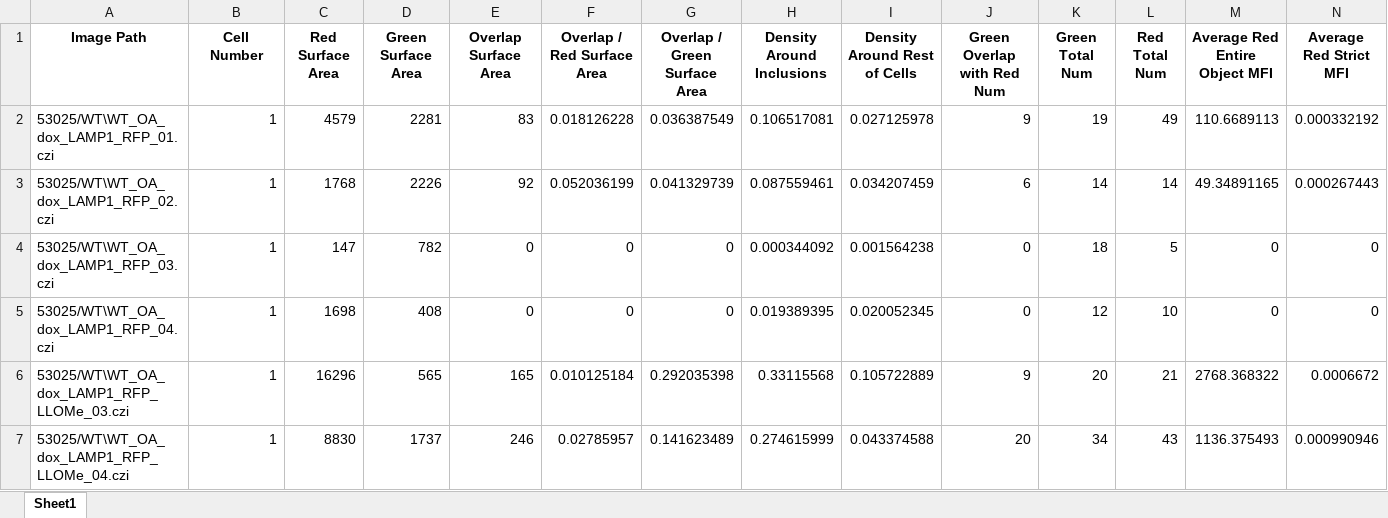
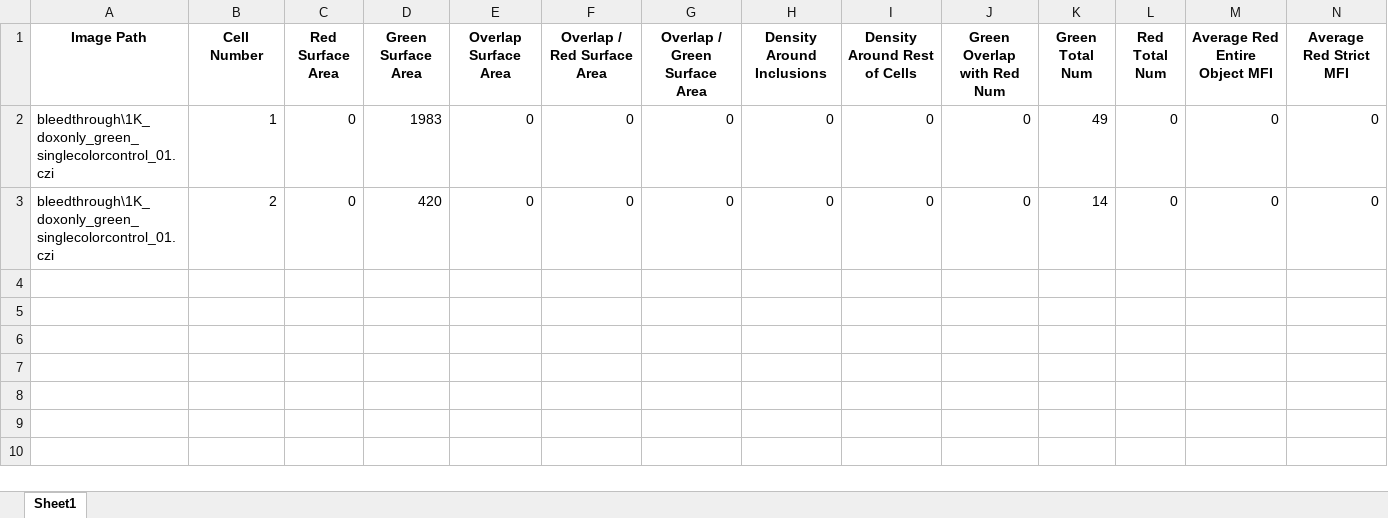
Before and after one commit to eleannakara/Kara-Lab, an Excel workbook: synuclein_inclusion_biogenesis_2024/image_analysis/galectin/53025_WT_dox.xlsx, sheet Sheet1, drawn as a sheet; values as stored, in another font and other column widths than the file's, no borders; removed rows and columns are numbered as before the commit, all else as after; the diff names each change by its address in the sheet, - before the commit and + after, or states it on an @@ line.

```diff
--- a/synuclein_inclusion_biogenesis_2024/image_analysis/galectin/53025_WT_dox.xlsx (sheet Sheet1)
+++ b/synuclein_inclusion_biogenesis_2024/image_analysis/galectin/53025_WT_dox.xlsx (sheet Sheet1)
-row 2: 53025/WT\WT_OA_dox_LAMP1_RFP_01.czi | 1 | 4579 | 2281 | 83 | 0.018126228 | 0.036387549 | 0.106517081 | 0.027125978 | 9 | 19 | 49 | 110.6689113 | 0.000332192
-row 3: 53025/WT\WT_OA_dox_LAMP1_RFP_02.czi | 1 | 1768 | 2226 | 92 | 0.052036199 | 0.041329739 | 0.087559461 | 0.034207459 | 6 | 14 | 14 | 49.34891165 | 0.000267443
-A2 (Image Path): 53025/WT\WT_OA_dox_LAMP1_RFP_03.czi
+A2 (Image Path): bleedthrough\1K_doxonly_green_singlecolorcontrol_01.czi
-C2 (Red Surface Area): 147
+C2 (Red Surface Area): 0
-D2 (Green Surface Area): 782
+D2 (Green Surface Area): 1983
-H2 (Density Around Inclusions): 0.000344092
+H2 (Density Around Inclusions): 0
-I2 (Density Around Rest of Cells): 0.001564238
+I2 (Density Around Rest of Cells): 0
-K2 (Green Total Num): 18
+K2 (Green Total Num): 49
-L2 (Red Total Num): 5
+L2 (Red Total Num): 0
-row 5: 53025/WT\WT_OA_dox_LAMP1_RFP_04.czi | 1 | 1698 | 408 | 0 | 0 | 0 | 0.019389395 | 0.020052345 | 0 | 12 | 10 | 0 | 0
-row 6: 53025/WT\WT_OA_dox_LAMP1_RFP_LLOMe_03.czi | 1 | 16296 | 565 | 165 | 0.010125184 | 0.292035398 | 0.33115568 | 0.105722889 | 9 | 20 | 21 | 2768.368322 | 0.0006672
-row 7: 53025/WT\WT_OA_dox_LAMP1_RFP_LLOMe_04.czi | 1 | 8830 | 1737 | 246 | 0.02785957 | 0.141623489 | 0.274615999 | 0.043374588 | 20 | 34 | 43 | 1136.375493 | 0.000990946
+row 3: bleedthrough\1K_doxonly_green_singlecolorcontrol_01.czi | 2 | 0 | 420 | 0 | 0 | 0 | 0 | 0 | 0 | 14 | 0 | 0 | 0
```
Also changed, not shown: synuclein_inclusion_biogenesis_2024/image_analysis/galectin/53025_3K_nodox.xlsx, synuclein_inclusion_biogenesis_2024/image_analysis/galectin/53025_WT_dox_inclusions.xlsx, 1 other file.
